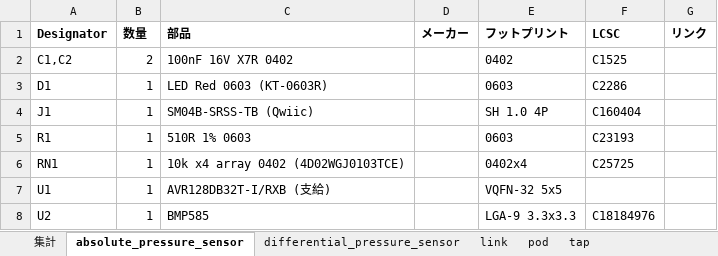
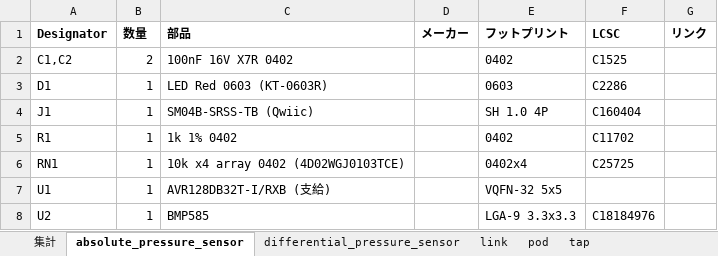
Before and after one commit to et0614/poem, an Excel workbook: hardware/poem_bom.xlsx, sheet absolute_pressure_sensor, drawn as a sheet; values as stored, in another font and other column widths than the file's, no borders; the diff names each change by its address in the sheet, - before the commit and + after, or states it on an @@ line.

```diff
--- a/hardware/poem_bom.xlsx (sheet absolute_pressure_sensor)
+++ b/hardware/poem_bom.xlsx (sheet absolute_pressure_sensor)
-C5 (部品): 510R 1% 0603
+C5 (部品): 1k 1% 0402
-E5 (フットプリント): 0603
+E5 (フットプリント): 0402
-F5 (LCSC): C23193
+F5 (LCSC): C11702
```
Also changed, not shown: sheet 集計, sheet pod, sheet velocity_sensor, sheet differential_pressure_sensor, sheet temperature_sensor, 13 other files.
